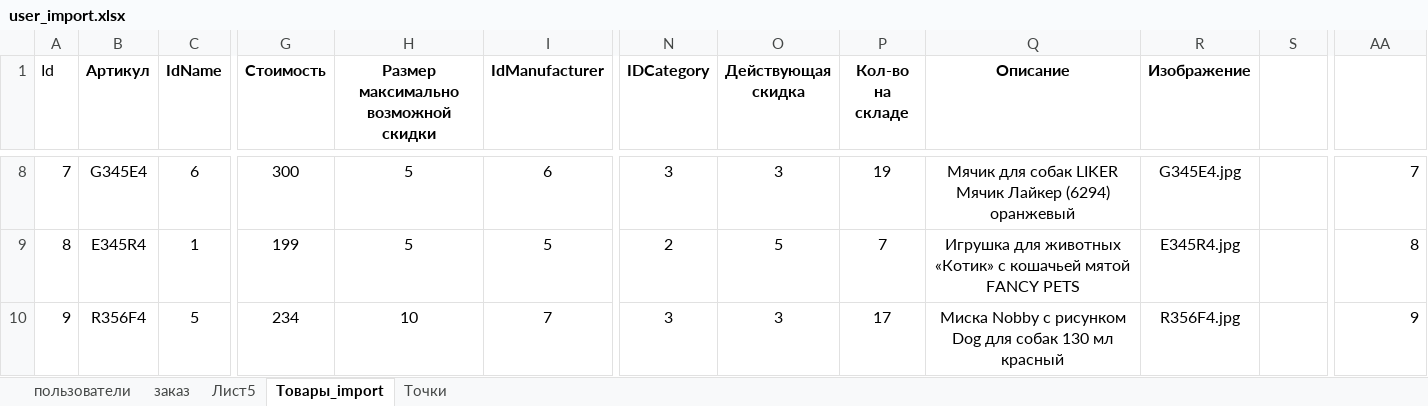
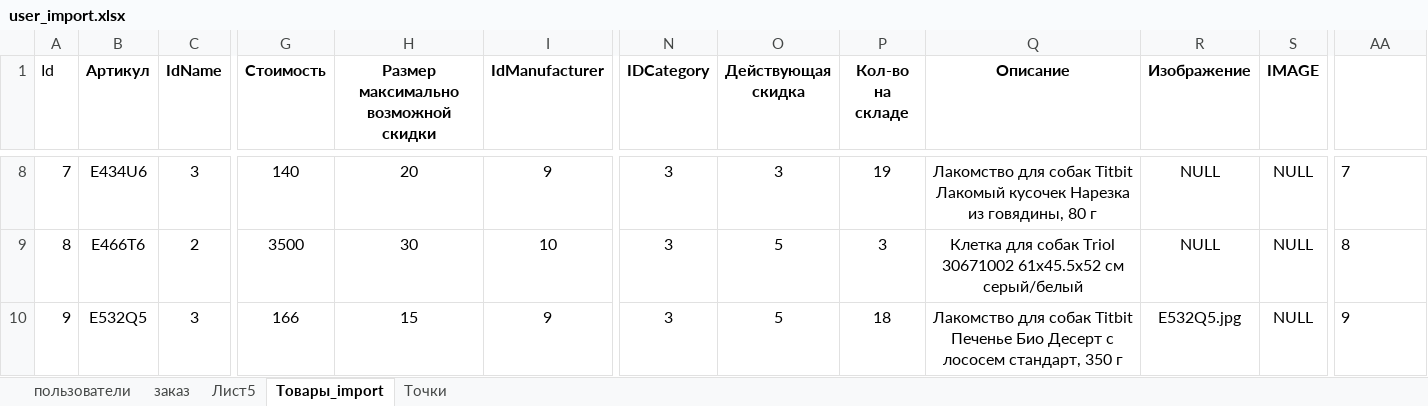
Before and after one commit to tiiiiiin/Kt6_MatvienkoVarvara_ISP321, an Excel workbook: данные/user_import.xlsx, sheet Товары_import, drawn as a sheet; only a part is shown, gaps mark what is left out; values as stored, in another font and other column widths than the file's, no borders; the diff covers the shown part only; the diff names each change by its address in the sheet, - before the commit and + after, or states it on an @@ line.

```diff
--- a/данные/user_import.xlsx (sheet Товары_import)
+++ b/данные/user_import.xlsx (sheet Товары_import)
-S1: (empty)
+S1: IMAGE
-B8 (Артикул): G345E4
+B8 (Артикул): E434U6
-C8 (IdName): 6
+C8 (IdName): 3
-G8 (Стоимость): 300
+G8 (Стоимость): 140
-H8: 5
+H8: 20
-I8 (IdManufacturer): 6
+I8 (IdManufacturer): 9
-Q8 (Описание): Мячик для собак LIKER Мячик Лайкер (6294) оранжевый
+Q8 (Описание): Лакомство для собак Titbit Лакомый кусочек Нарезка из говядины, 80 г
-R8 (Изображение): G345E4.jpg
+R8 (Изображение): NULL
-S8:S10 (IMAGE): (empty)
+S8:S10 (IMAGE): NULL
-AA8:AA10 alignment: right
+AA8:AA10 alignment: left
-B9 (Артикул): E345R4
+B9 (Артикул): E466T6
-C9 (IdName): 1
+C9 (IdName): 2
-G9 (Стоимость): 199
+G9 (Стоимость): 3500
-H9: 5
+H9: 30
-I9 (IdManufacturer): 5
+I9 (IdManufacturer): 10
-N9 (IDCategory): 2
+N9 (IDCategory): 3
-P9 (Кол-во на складе): 7
+P9 (Кол-во на складе): 3
-Q9 (Описание): Игрушка для животных «Котик» с кошачьей мятой FANCY PETS
+Q9 (Описание): Клетка для собак Triol 30671002 61х45.5х52 см серый/белый
-R9 (Изображение): E345R4.jpg
+R9 (Изображение): NULL
-B10 (Артикул): R356F4
+B10 (Артикул): E532Q5
-C10 (IdName): 5
+C10 (IdName): 3
-G10 (Стоимость): 234
+G10 (Стоимость): 166
-H10: 10
+H10: 15
-I10 (IdManufacturer): 7
+I10 (IdManufacturer): 9
-O10 (Действующая скидка): 3
+O10 (Действующая скидка): 5
-P10 (Кол-во на складе): 17
+P10 (Кол-во на складе): 18
-Q10 (Описание): Миска Nobby с рисунком Dog для собак 130 мл красный
+Q10 (Описание): Лакомство для собак Titbit Печенье Био Десерт с лососем стандарт, 350 г
-R10 (Изображение): R356F4.jpg
+R10 (Изображение): E532Q5.jpg
```
Also changed, not shown: 254 edited cells and cell formats elsewhere in this sheet, sheet Лист5, sheet пользователи, hidden cells, 8 other files.
